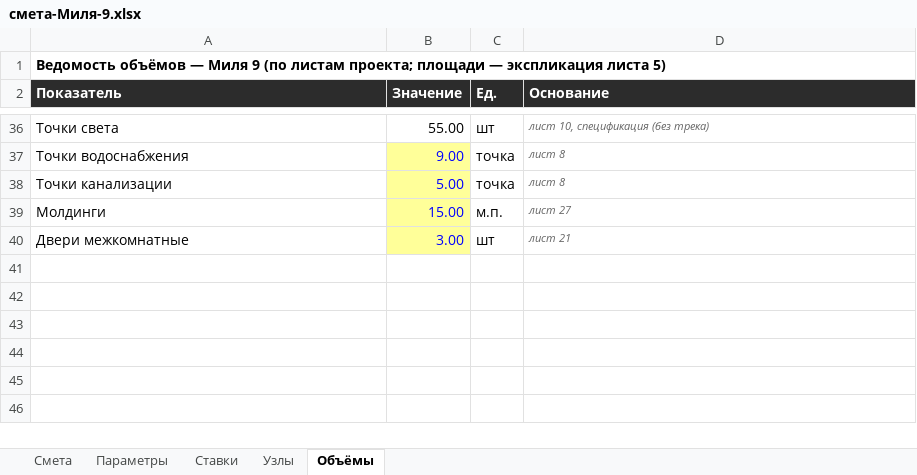
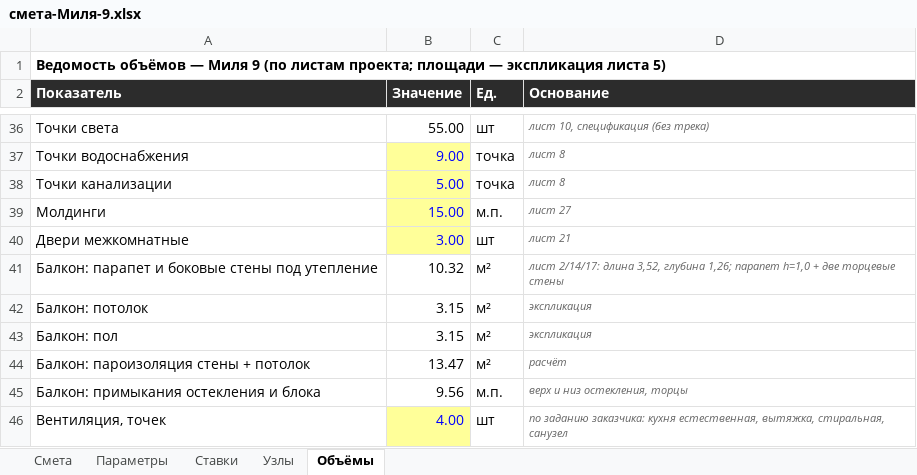
Before and after one commit to alexxmiasoedov-beep/romanovdecor-site, an Excel workbook: документы/сметы/смета-Миля-9.xlsx, sheet Объёмы, drawn as a sheet; only a part is shown, gaps mark what is left out; values as stored, in another font and other column widths than the file's, no borders; the diff names each change by its address in the sheet, - before the commit and + after, or states it on an @@ line.

```diff
--- a/документы/сметы/смета-Миля-9.xlsx (sheet Объёмы)
+++ b/документы/сметы/смета-Миля-9.xlsx (sheet Объёмы)
+row 41: Балкон: парапет и боковые стены под утепление | 10.32 | м² | лист 2/14/17: длина 3,52, глубина 1,26; парапет h≈1,0 + две торцевые стены
+row 42: Балкон: потолок | 3.15 | м² | экспликация
+row 43: Балкон: пол | 3.15 | м² | экспликация
+row 44: Балкон: пароизоляция стены + потолок | 13.47 | м² | расчёт
+row 45: Балкон: примыкания остекления и блока | 9.56 | м.п. | верх и низ остекления, торцы
+row 46: Вентиляция, точек | 4.00 | шт | по заданию заказчика: кухня естественная, вытяжка, стиральная, санузел
```
Also changed, not shown: sheet Смета, sheet Узлы, formulas that keep their value, 5 other files.
